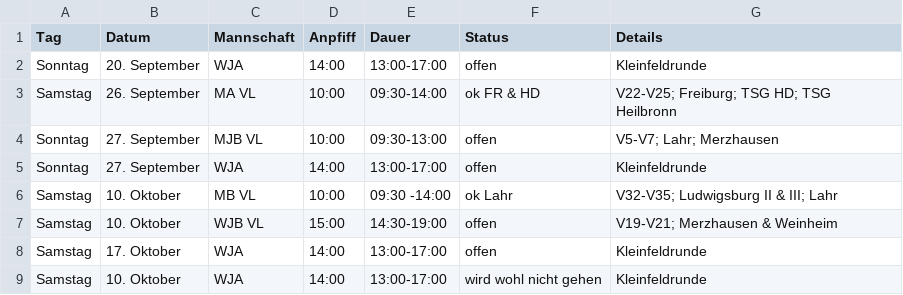
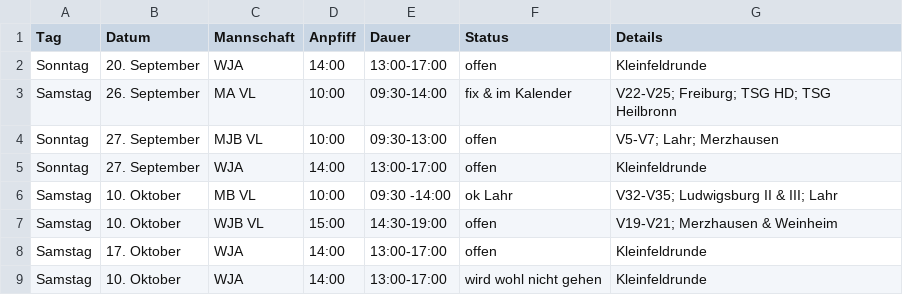
Before and after one commit to feldsaison/ka_feldsaison_2019, a CSV file: 2020/neu_planung.csv, drawn as a sheet.

Commit message:
Update neu_planung.csv

```diff
--- a/2020/neu_planung.csv
+++ b/2020/neu_planung.csv
@@ -2,3 +2,3 @@ Tag, Datum, Mannschaft, Anpfiff, Dauer, Status, Details
 Sonntag,20. September, WJA,14:00,13:00-17:00, offen, Kleinfeldrunde
-Samstag, 26. September, MA VL, 10:00, 09:30-14:00, ok FR & HD, V22-V25; Freiburg; TSG HD; TSG Heilbronn
+Samstag, 26. September, MA VL, 10:00, 09:30-14:00, fix & im Kalender, V22-V25; Freiburg; TSG HD; TSG Heilbronn
 Sonntag, 27. September, MJB VL, 10:00, 09:30-13:00, offen, V5-V7; Lahr; Merzhausen
```
